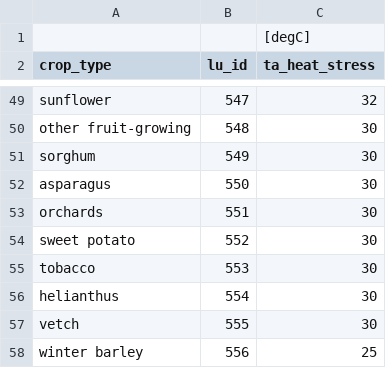
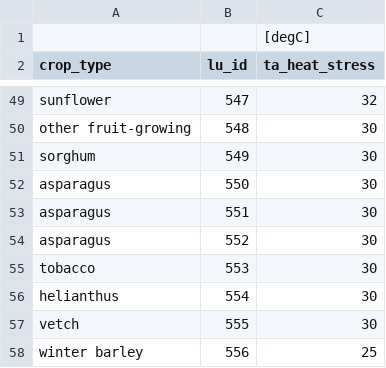
Before and after one commit to Hydrology-IFH/roger, a CSV file: examples/plot_scale/freiburg/crop_heat_stress.csv, drawn as a sheet; only a part is shown, gaps mark what is left out.

```diff
--- a/examples/plot_scale/freiburg/crop_heat_stress.csv
+++ b/examples/plot_scale/freiburg/crop_heat_stress.csv
@@ -52,4 +52,4 @@ sorghum;549;30
 asparagus;550;30
-orchards;551;30
-sweet potato;552;30
+asparagus;551;30
+asparagus;552;30
 tobacco;553;30
```
Also changed, not shown: examples/plot_scale/freiburg/crop_water_stress.csv, roger/look_up_tables/crop_parameters.csv, 13 other files.
